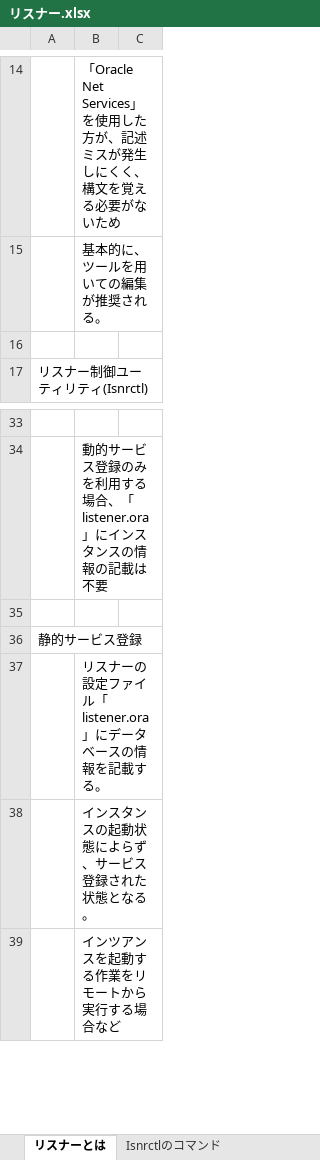
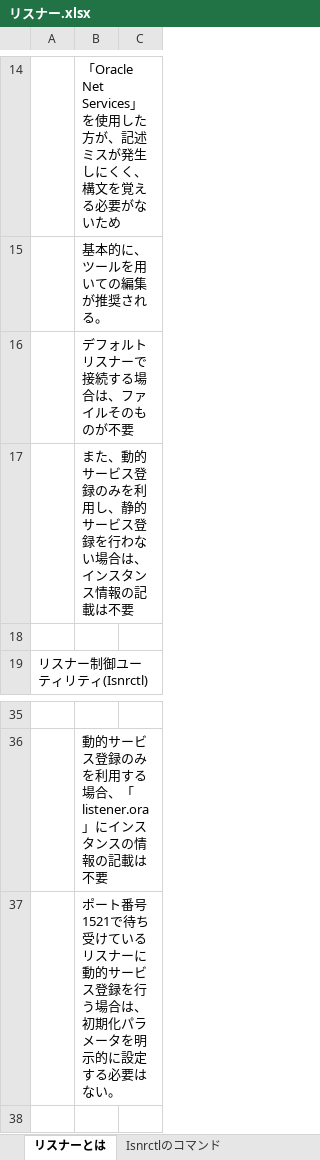
Before and after one commit to Tetsu0222/SQL, an Excel workbook: リスナー.xlsx, sheet リスナーとは, drawn as a sheet; only a part is shown, gaps mark what is left out; the shorter side is filled out with more unchanged rows; values as stored, in another font and other column widths than the file's, no borders; the diff covers the shown part only; the diff names each change by its address in the sheet, - before the commit and + after, or states it on an @@ line.

Commit message:
リスナーとは

```diff
--- a/リスナー.xlsx (sheet リスナーとは)
+++ b/リスナー.xlsx (sheet リスナーとは)
+row 16:  | デフォルトリスナーで接続する場合は、ファイルそのものが不要
+row 17:  | また、動的サービス登録のみを利用し、静的サービス登録を行わない場合は、インスタンス情報の記載は不要
+row 37:  | ポート番号1521で待ち受けているリスナーに動的サービス登録を行う場合は、初期化パラメータを明示的に設定する必要はない。
```
Also changed, not shown: 28 added rows elsewhere in this sheet, other sheet tabs.
